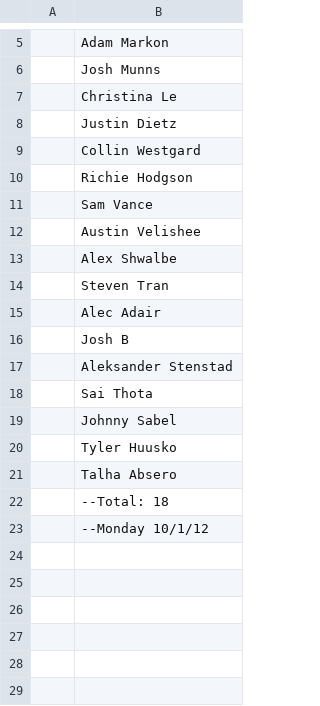
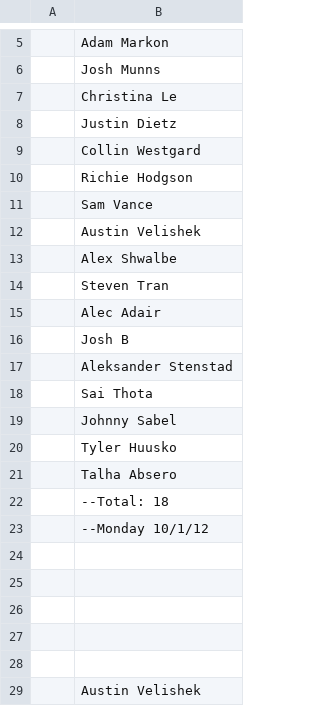
Before and after one commit to arvbuddy/2013-Programming-Club-EHS, a TSV file: Attendence - Sheet1.tsv, drawn as a sheet; only a part is shown, gaps mark what is left out.

Commit message:
Update Attendence - Sheet1.tsv
Changed my last name(you had it incorrect) and updated my attendance.

```diff
--- a/Attendence - Sheet1.tsv
+++ b/Attendence - Sheet1.tsv
@@ -11,3 +11,3 @@
 	Sam Vance
-	Austin Velishee
+	Austin Velishek
 	Alex Shwalbe
@@ -23 +23,7 @@
 	--Monday 10/1/12
+
+
+
+
+
+	Austin Velishek
```
